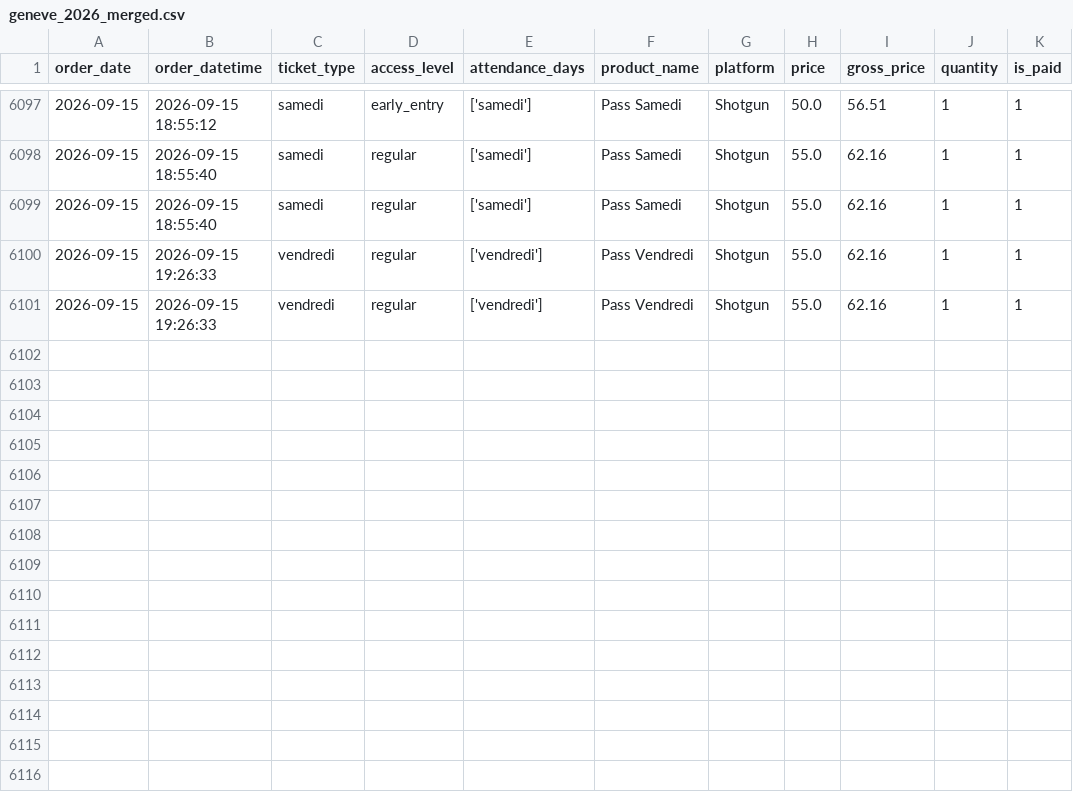
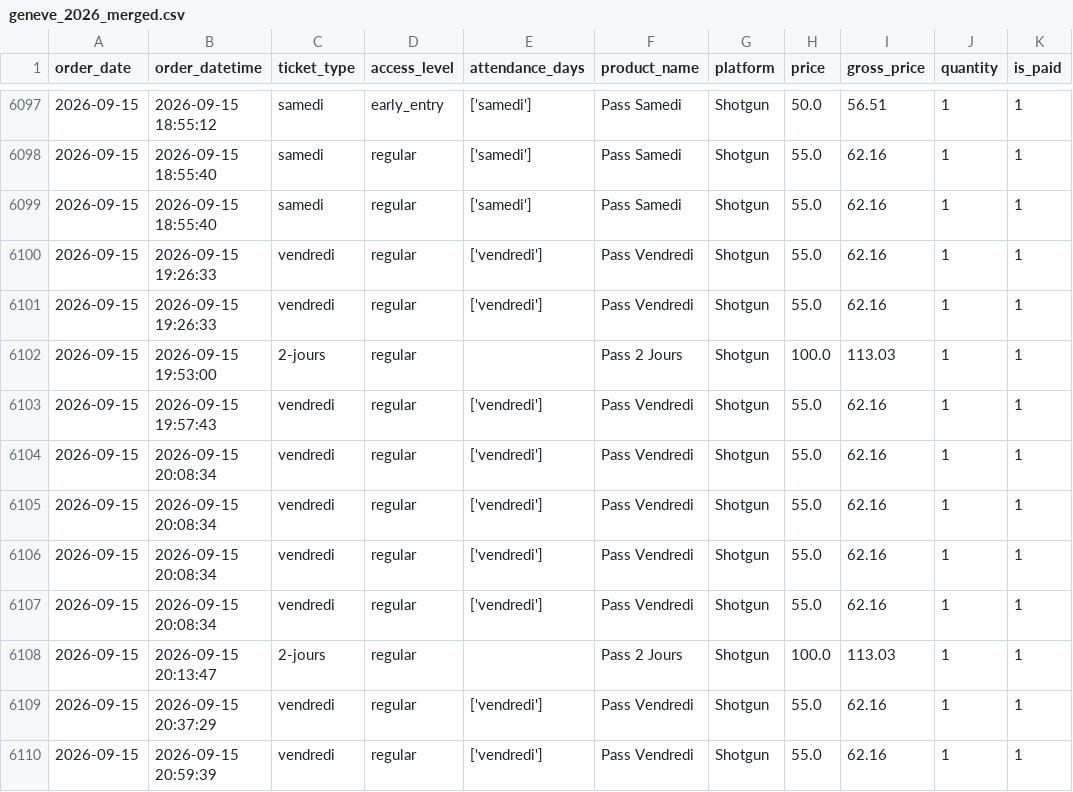
Before and after one commit to studio-ai2k/ticketing_api, a CSV file: data/geneve_2026_merged.csv, drawn as a sheet; only a part is shown, gaps mark what is left out; the diff names each change by its address in the sheet, - before the commit and + after, or states it on an @@ line.

```diff
--- a/data/geneve_2026_merged.csv
+++ b/data/geneve_2026_merged.csv
+row 6102: 2026-09-15 | 2026-09-15 19:53:00 | 2-jours | regular |  | Pass 2 Jours | Shotgun | 100.0 | 113.03 | 1 | 1
+row 6103: 2026-09-15 | 2026-09-15 19:57:43 | vendredi | regular | ['vendredi'] | Pass Vendredi | Shotgun | 55.0 | 62.16 | 1 | 1
+row 6104: 2026-09-15 | 2026-09-15 20:08:34 | vendredi | regular | ['vendredi'] | Pass Vendredi | Shotgun | 55.0 | 62.16 | 1 | 1
+row 6105: 2026-09-15 | 2026-09-15 20:08:34 | vendredi | regular | ['vendredi'] | Pass Vendredi | Shotgun | 55.0 | 62.16 | 1 | 1
+row 6106: 2026-09-15 | 2026-09-15 20:08:34 | vendredi | regular | ['vendredi'] | Pass Vendredi | Shotgun | 55.0 | 62.16 | 1 | 1
+row 6107: 2026-09-15 | 2026-09-15 20:08:34 | vendredi | regular | ['vendredi'] | Pass Vendredi | Shotgun | 55.0 | 62.16 | 1 | 1
+row 6108: 2026-09-15 | 2026-09-15 20:13:47 | 2-jours | regular |  | Pass 2 Jours | Shotgun | 100.0 | 113.03 | 1 | 1
+row 6109: 2026-09-15 | 2026-09-15 20:37:29 | vendredi | regular | ['vendredi'] | Pass Vendredi | Shotgun | 55.0 | 62.16 | 1 | 1
+row 6110: 2026-09-15 | 2026-09-15 20:59:39 | vendredi | regular | ['vendredi'] | Pass Vendredi | Shotgun | 55.0 | 62.16 | 1 | 1
```
Also changed, not shown: data/rennes_2026_merged.csv, 9 other files.
